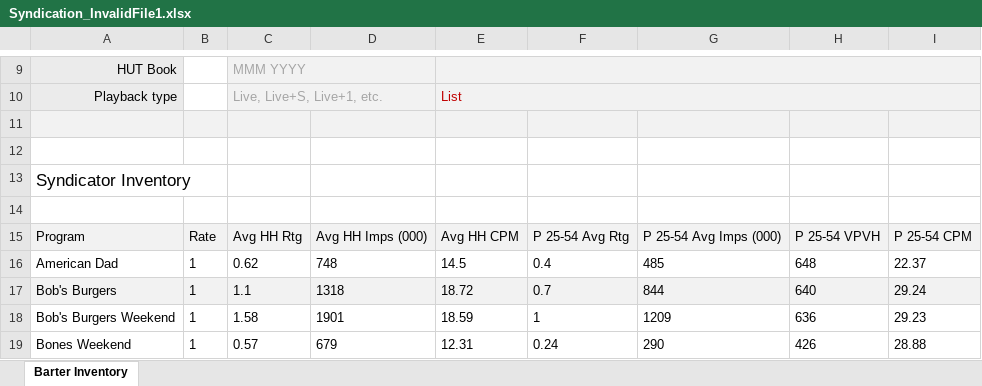
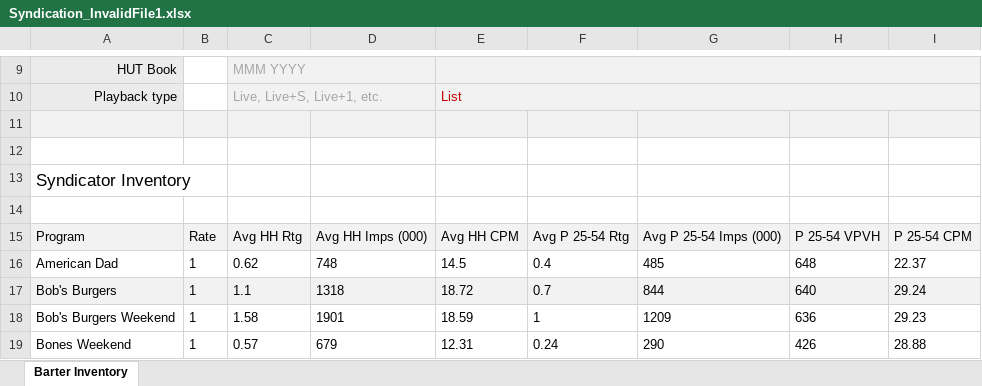
Before and after one commit to tonehanamant/Broadcast, an Excel workbook: Source/Tam/MaestroTests/SupportTests/Services.Broadcast.IntegrationTests/Files/ProprietaryDataFiles/Syndication_InvalidFile1.xlsx, sheet Barter Inventory, drawn as a sheet; only a part is shown, gaps mark what is left out; values as stored, in another font and other column widths than the file's, no borders; conditional formats not drawn; the diff names each change by its address in the sheet, - before the commit and + after, or states it on an @@ line.

```diff
--- a/Source/Tam/MaestroTests/SupportTests/Services.Broadcast.IntegrationTests/Files/ProprietaryDataFiles/Syndication_InvalidFile1.xlsx (sheet Barter Inventory)
+++ b/Source/Tam/MaestroTests/SupportTests/Services.Broadcast.IntegrationTests/Files/ProprietaryDataFiles/Syndication_InvalidFile1.xlsx (sheet Barter Inventory)
-F15: P 25-54 Avg Rtg
+F15: Avg P 25-54 Rtg
-G15: P 25-54 Avg Imps (000)
+G15: Avg P 25-54 Imps (000)
```
Also changed, not shown: Source/Tam/MaestroTests/SupportTests/Services.Broadcast.IntegrationTests/Files/ProprietaryDataFiles/Syndication_InvalidFile10.xlsx, Source/Tam/MaestroTests/SupportTests/Services.Broadcast.IntegrationTests/Files/ProprietaryDataFiles/Syndication_InvalidFile2.xlsx, 16 other files.
